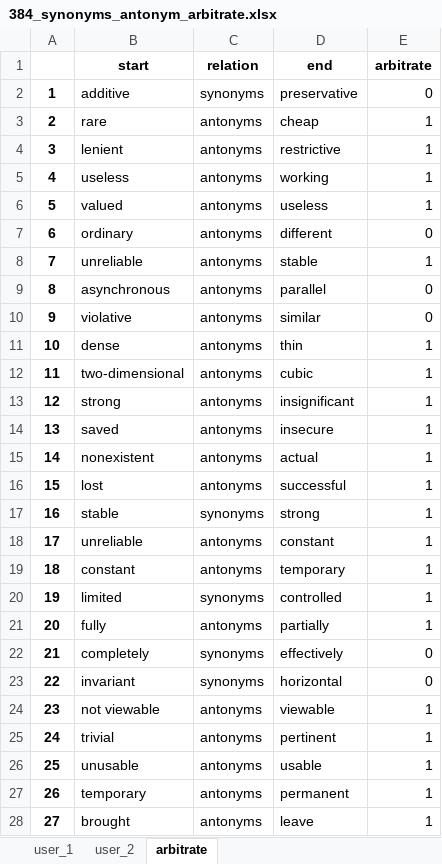
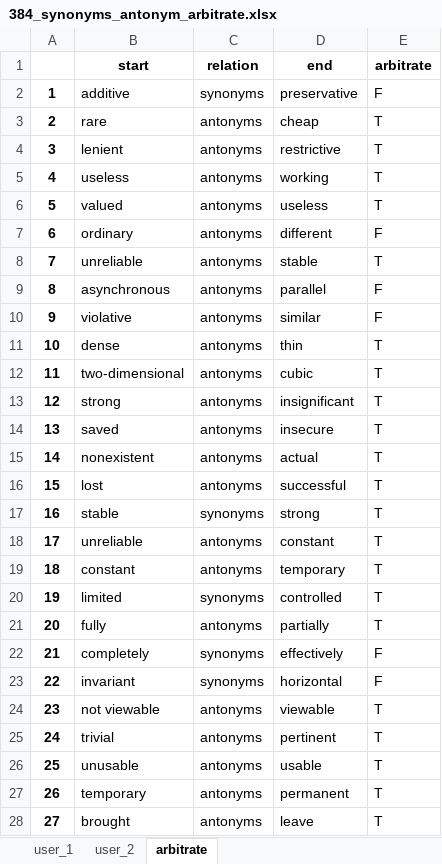
Before and after one commit to APIComparison/FSE2020APIComp.github.io, an Excel workbook: RQ1/384_synonyms_antonym_arbitrate.xlsx, sheet arbitrate, drawn as a sheet; only a part is shown; values as stored, in another font and other column widths than the file's, no borders; the diff covers the shown part only; the diff names each change by its address in the sheet, - before the commit and + after, or states it on an @@ line.

```diff
--- a/RQ1/384_synonyms_antonym_arbitrate.xlsx (sheet arbitrate)
+++ b/RQ1/384_synonyms_antonym_arbitrate.xlsx (sheet arbitrate)
-E2 (arbitrate): 0
+E2 (arbitrate): F
-E3:E6 (arbitrate): 1
+E3:E6 (arbitrate): T
-E7 (arbitrate): 0
+E7 (arbitrate): F
-E8 (arbitrate): 1
+E8 (arbitrate): T
-E9:E10 (arbitrate): 0
+E9:E10 (arbitrate): F
-E11:E21 (arbitrate): 1
+E11:E21 (arbitrate): T
-E22:E23 (arbitrate): 0
+E22:E23 (arbitrate): F
-E24:E28 (arbitrate): 1
+E24:E28 (arbitrate): T
```
Also changed, not shown: 357 edited cells elsewhere in this sheet, sheet user_1, sheet user_2, RQ1/384_np_suffix_prefix_with_arbitrate.xlsx, RQ3/result/GA/GA_3.xlsx, 23 other files.
